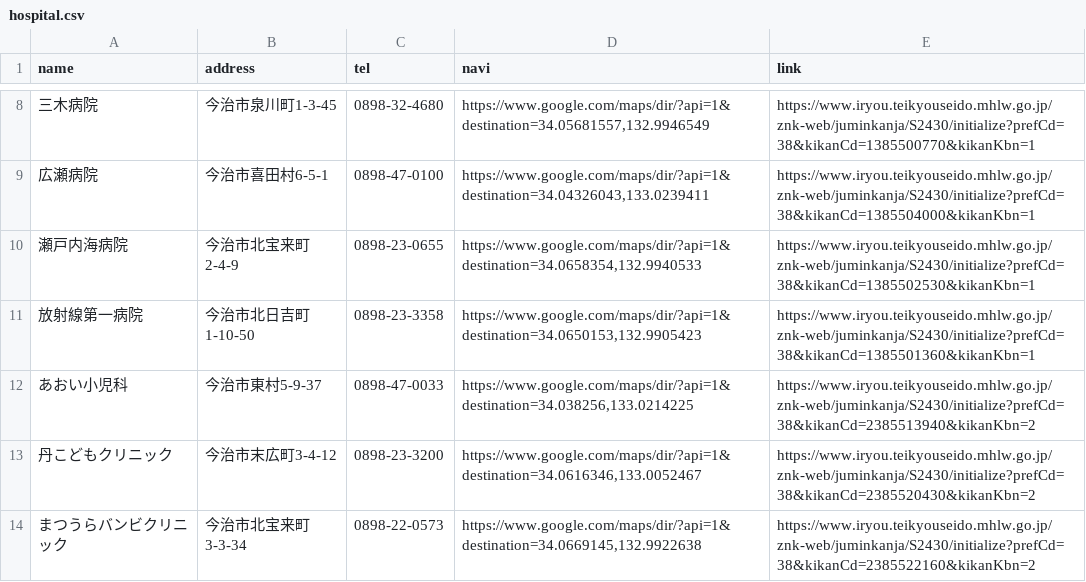
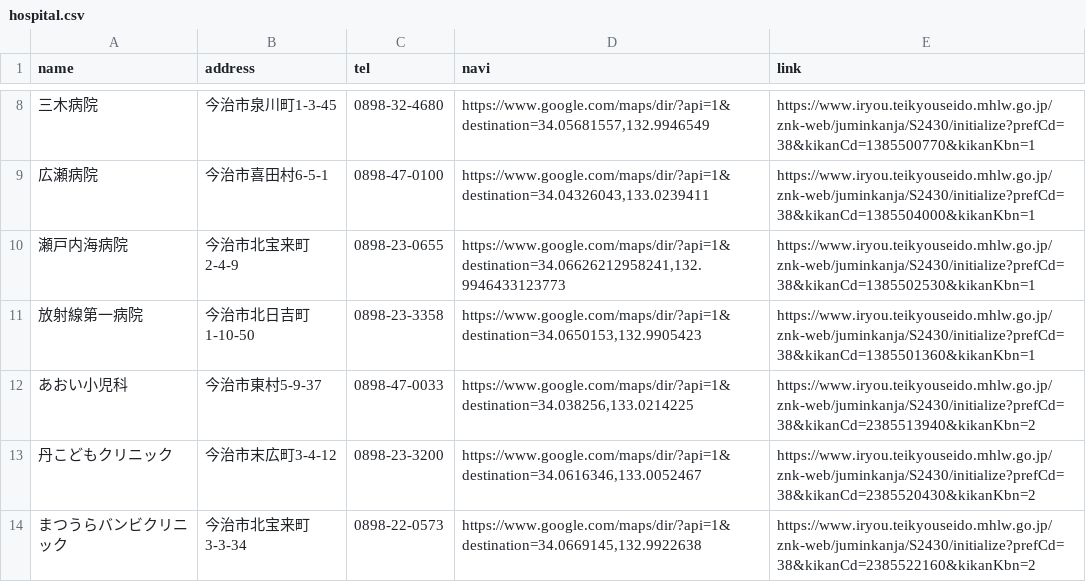
Before and after one commit to imabari119/today, a CSV file: docs/hospital.csv, drawn as a sheet; only a part is shown, gaps mark what is left out.

Commit message:
Update hospital.csv

```diff
--- a/docs/hospital.csv
+++ b/docs/hospital.csv
@@ -9,3 +9,3 @@ name,address,tel,navi,link
 広瀬病院,今治市喜田村6-5-1,0898-47-0100,"https://www.google.com/maps/dir/?api=1&destination=34.04326043,133.0239411",https://www.iryou.teikyouseido.mhlw.go.jp/znk-web/juminkanja/S2430/initialize?prefCd=38&kikanCd=1385504000&kikanKbn=1
-瀬戸内海病院,今治市北宝来町2-4-9,0898-23-0655,"https://www.google.com/maps/dir/?api=1&destination=34.0658354,132.9940533",https://www.iryou.teikyouseido.mhlw.go.jp/znk-web/juminkanja/S2430/initialize?prefCd=38&kikanCd=1385502530&kikanKbn=1
+瀬戸内海病院,今治市北宝来町2-4-9,0898-23-0655,"https://www.google.com/maps/dir/?api=1&destination=34.06626212958241,132.9946433123773",https://www.iryou.teikyouseido.mhlw.go.jp/znk-web/juminkanja/S2430/initialize?prefCd=38&kikanCd=1385502530&kikanKbn=1
 放射線第一病院,今治市北日吉町1-10-50,0898-23-3358,"https://www.google.com/maps/dir/?api=1&destination=34.0650153,132.9905423",https://www.iryou.teikyouseido.mhlw.go.jp/znk-web/juminkanja/S2430/initialize?prefCd=38&kikanCd=1385501360&kikanKbn=1
```
